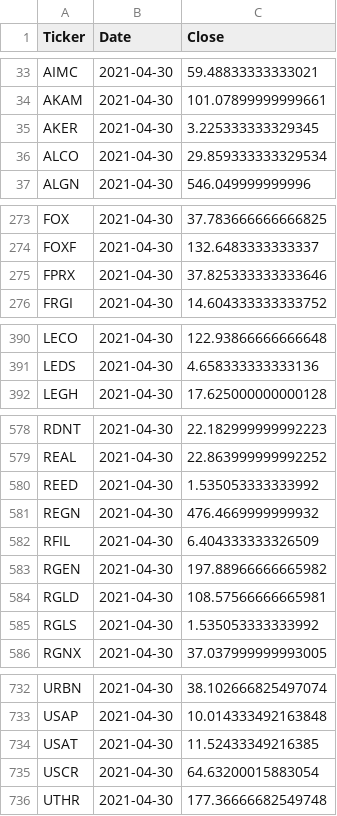
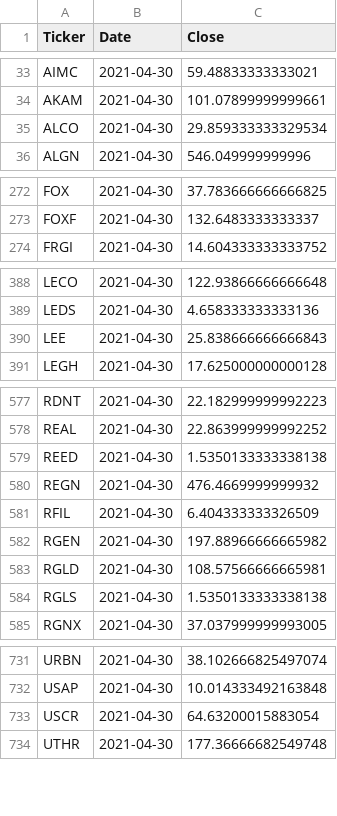
Before and after one commit to gardnmi/fundamental-stock-prediction, a CSV file: data/general_target.csv, drawn as a sheet; only a part is shown, gaps mark what is left out; the diff covers the shown part only.

```diff
--- a/data/general_target.csv
+++ b/data/general_target.csv
@@ -34,3 +34,2 @@ AIMC,2021-04-30,59.48833333333021
 AKAM,2021-04-30,101.07899999999661
-AKER,2021-04-30,3.225333333329345
 ALCO,2021-04-30,29.859333333329534
@@ -274,3 +273,2 @@ FOX,2021-04-30,37.783666666666825
 FOXF,2021-04-30,132.6483333333337
-FPRX,2021-04-30,37.825333333333646
 FRGI,2021-04-30,14.604333333333752
@@ -391,2 +389,3 @@ LECO,2021-04-30,122.93866666666648
 LEDS,2021-04-30,4.658333333333136
+LEE,2021-04-30,25.838666666666843
 LEGH,2021-04-30,17.625000000000128
@@ -579,3 +578,3 @@ RDNT,2021-04-30,22.182999999992223
 REAL,2021-04-30,22.863999999992252
-REED,2021-04-30,1.535053333333992
+REED,2021-04-30,1.5350133333338138
 REGN,2021-04-30,476.4669999999932
@@ -584,3 +583,3 @@ RGEN,2021-04-30,197.88966666665982
 RGLD,2021-04-30,108.57566666665981
-RGLS,2021-04-30,1.535053333333992
+RGLS,2021-04-30,1.5350133333338138
 RGNX,2021-04-30,37.037999999993005
@@ -733,3 +732,2 @@ URBN,2021-04-30,38.102666825497074
 USAP,2021-04-30,10.014333492163848
-USAT,2021-04-30,11.52433349216385
 USCR,2021-04-30,64.63200015883054
```
Also changed, not shown: 14 edited cells elsewhere in this file, analyst_growth_estimates.csv, 2 other files.
